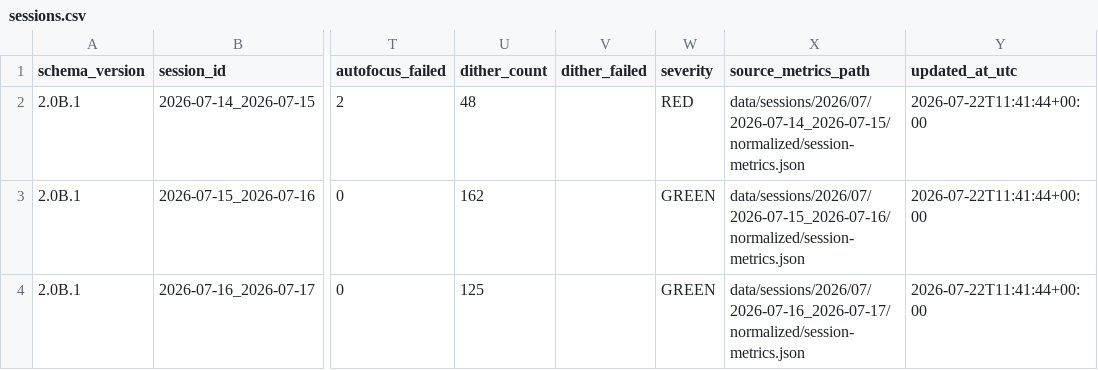
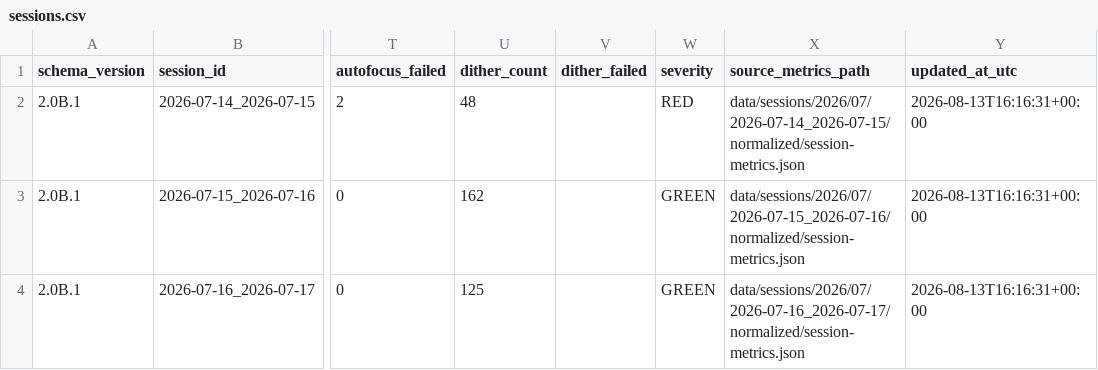
Before and after one commit to maininimassimo-bit/digital-stargate-manual, a CSV file: data/analytics/history/sessions.csv, drawn as a sheet; only a part is shown, gaps mark what is left out; the diff names each change by its address in the sheet, - before the commit and + after, or states it on an @@ line.

Commit message:
analytics: consolidate and validate session history

```diff
--- a/data/analytics/history/sessions.csv
+++ b/data/analytics/history/sessions.csv
-Y2:Y4 (updated_at_utc): 2026-07-22T11:41:44+00:00
+Y2:Y4 (updated_at_utc): 2026-08-13T16:16:31+00:00
```
Also changed, not shown: 2 other files.
